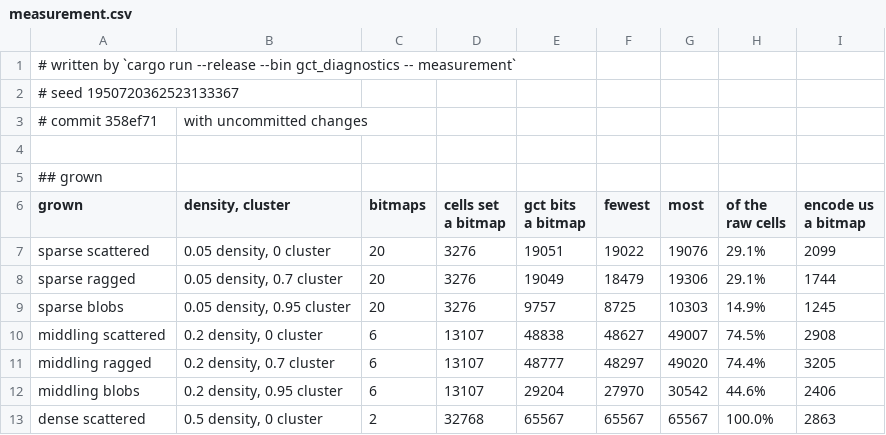
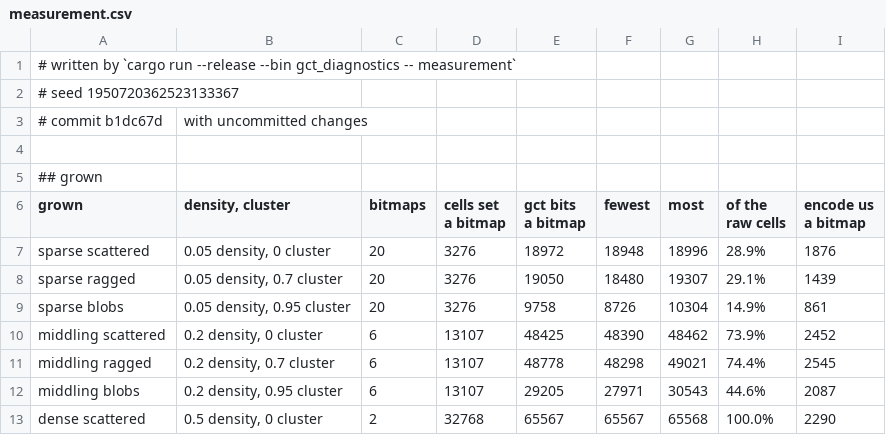
Before and after one commit to SlimiestSlimy/Civil-Egregore, a CSV file: docs/measurements/measurement.csv, drawn as a sheet; only a part is shown; the diff covers the shown part only.

```diff
--- a/docs/measurements/measurement.csv
+++ b/docs/measurements/measurement.csv
@@ -2,3 +2,3 @@
 # seed 1950720362523133367
-# commit 358ef71, with uncommitted changes
+# commit b1dc67d, with uncommitted changes
 
@@ -10,8 +10,8 @@ raw cells","encode us
 a bitmap"
-sparse scattered,"0.05 density, 0 cluster",20,3276,19051,19022,19076,29.1%,2099
-sparse ragged,"0.05 density, 0.7 cluster",20,3276,19049,18479,19306,29.1%,1744
-sparse blobs,"0.05 density, 0.95 cluster",20,3276,9757,8725,10303,14.9%,1245
-middling scattered,"0.2 density, 0 cluster",6,13107,48838,48627,49007,74.5%,2908
-middling ragged,"0.2 density, 0.7 cluster",6,13107,48777,48297,49020,74.4%,3205
-middling blobs,"0.2 density, 0.95 cluster",6,13107,29204,27970,30542,44.6%,2406
-dense scattered,"0.5 density, 0 cluster",2,32768,65567,65567,65567,100.0%,2863
+sparse scattered,"0.05 density, 0 cluster",20,3276,18972,18948,18996,28.9%,1876
+sparse ragged,"0.05 density, 0.7 cluster",20,3276,19050,18480,19307,29.1%,1439
+sparse blobs,"0.05 density, 0.95 cluster",20,3276,9758,8726,10304,14.9%,861
+middling scattered,"0.2 density, 0 cluster",6,13107,48425,48390,48462,73.9%,2452
+middling ragged,"0.2 density, 0.7 cluster",6,13107,48778,48298,49021,74.4%,2545
+middling blobs,"0.2 density, 0.95 cluster",6,13107,29205,27971,30543,44.6%,2087
+dense scattered,"0.5 density, 0 cluster",2,32768,65567,65567,65568,100.0%,2290
```
Also changed, not shown: 155 edited cells elsewhere in this file, docs/measurements/census.csv, docs/measurements/noise.csv, 13 other files.
